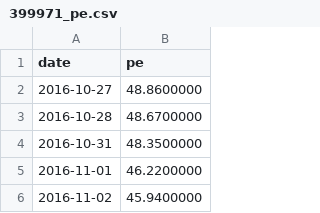
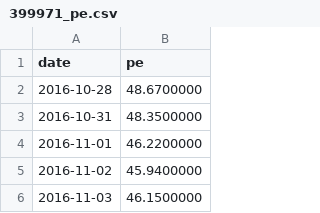
Before and after one commit to tang1273880952-dotcom/bond-timing, a CSV file: data/industry_cache/399971_pe.csv, drawn as a sheet; only a part is shown; the shorter side is filled out with more unchanged rows.

```diff
--- a/data/industry_cache/399971_pe.csv
+++ b/data/industry_cache/399971_pe.csv
@@ -1,3 +1,2 @@
 date,pe
-2016-10-27,48.8600000
 2016-10-28,48.6700000
```
Also changed, not shown: data/industry_cache/000807_pe.csv, data/industry_cache/399989_pe.csv, 3 other files.
